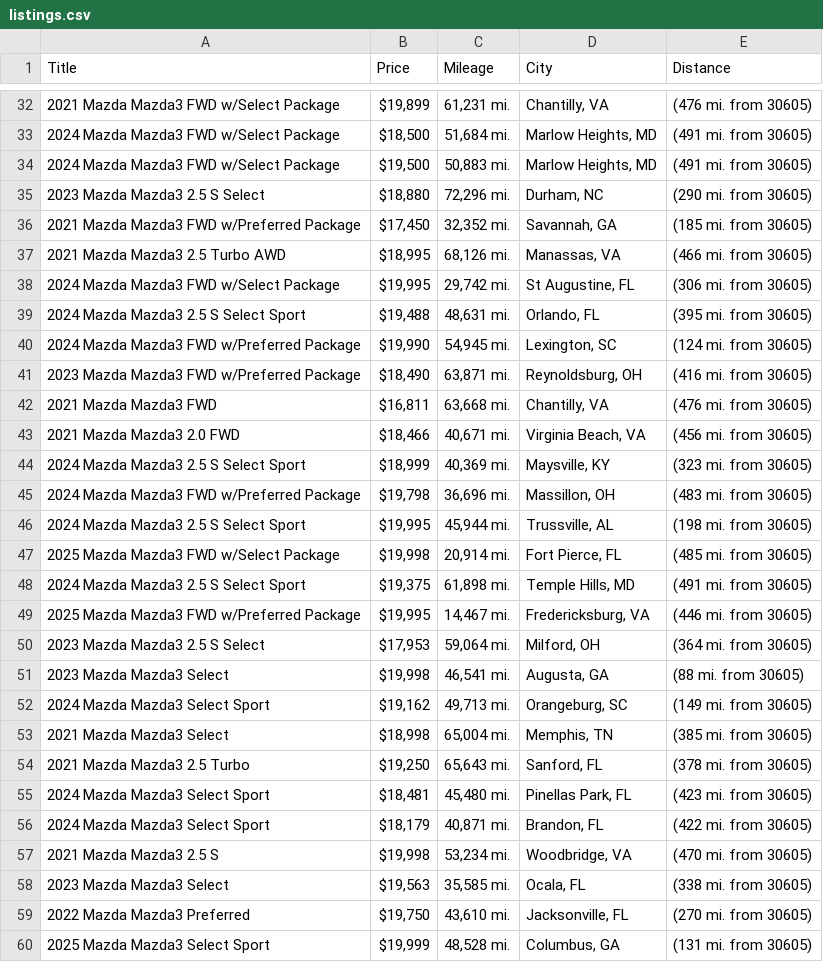
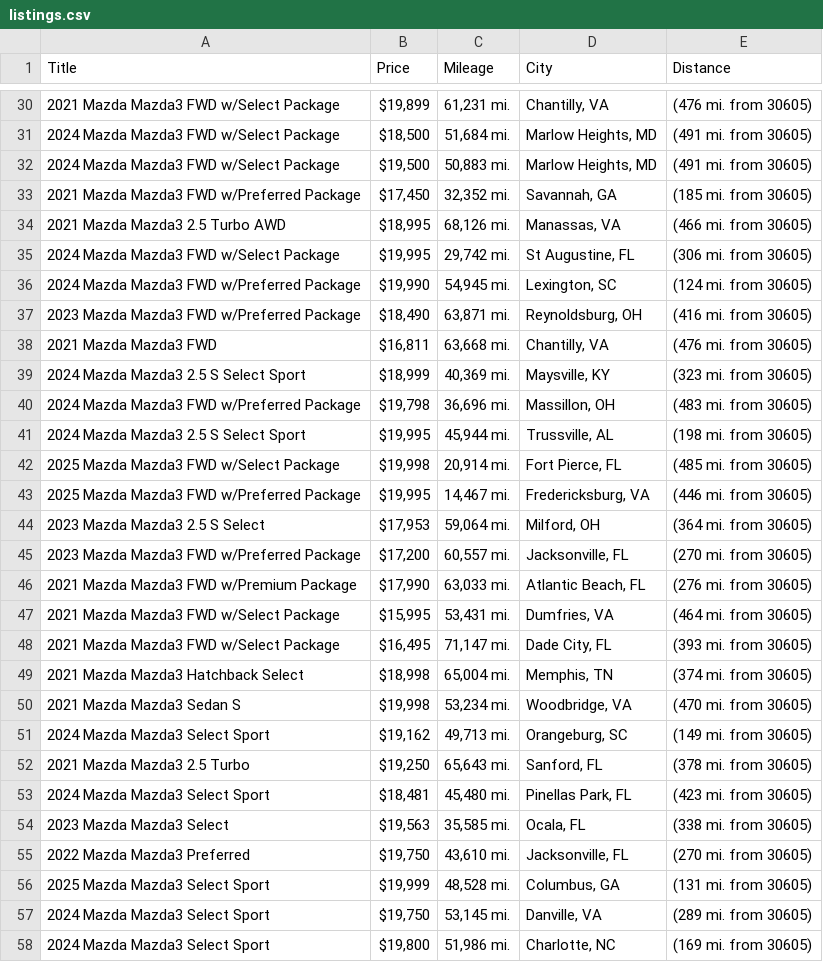
Before and after one commit to jwd0526/go-practice, a CSV file: listings.csv, drawn as a sheet; only a part is shown, gaps mark what is left out; the shorter side is filled out with more unchanged rows; the diff covers the shown part only.

```diff
--- a/listings.csv
+++ b/listings.csv
@@ -34,3 +32,2 @@ Title,Price,Mileage,City,Distance
 2024 Mazda Mazda3 FWD w/Select Package,"$19,500","50,883 mi.","Marlow Heights, MD",(491 mi. from 30605)
-2023 Mazda Mazda3 2.5 S Select,"$18,880","72,296 mi.","Durham, NC",(290 mi. from 30605)
 2021 Mazda Mazda3 FWD w/Preferred Package,"$17,450","32,352 mi.","Savannah, GA",(185 mi. from 30605)
@@ -38,3 +35,2 @@ Title,Price,Mileage,City,Distance
 2024 Mazda Mazda3 FWD w/Select Package,"$19,995","29,742 mi.","St Augustine, FL",(306 mi. from 30605)
-2024 Mazda Mazda3 2.5 S Select Sport,"$19,488","48,631 mi.","Orlando, FL",(395 mi. from 30605)
 2024 Mazda Mazda3 FWD w/Preferred Package,"$19,990","54,945 mi.","Lexington, SC",(124 mi. from 30605)
@@ -42,3 +38,2 @@ Title,Price,Mileage,City,Distance
 2021 Mazda Mazda3 FWD,"$16,811","63,668 mi.","Chantilly, VA",(476 mi. from 30605)
-2021 Mazda Mazda3 2.0 FWD,"$18,466","40,671 mi.","Virginia Beach, VA",(456 mi. from 30605)
 2024 Mazda Mazda3 2.5 S Select Sport,"$18,999","40,369 mi.","Maysville, KY",(323 mi. from 30605)
@@ -47,12 +42,13 @@ Title,Price,Mileage,City,Distance
 2025 Mazda Mazda3 FWD w/Select Package,"$19,998","20,914 mi.","Fort Pierce, FL",(485 mi. from 30605)
-2024 Mazda Mazda3 2.5 S Select Sport,"$19,375","61,898 mi.","Temple Hills, MD",(491 mi. from 30605)
 2025 Mazda Mazda3 FWD w/Preferred Package,"$19,995","14,467 mi.","Fredericksburg, VA",(446 mi. from 30605)
 2023 Mazda Mazda3 2.5 S Select,"$17,953","59,064 mi.","Milford, OH",(364 mi. from 30605)
-2023 Mazda Mazda3 Select,"$19,998","46,541 mi.","Augusta, GA",(88 mi. from 30605)
+2023 Mazda Mazda3 FWD w/Preferred Package,"$17,200","60,557 mi.","Jacksonville, FL",(270 mi. from 30605)
+2021 Mazda Mazda3 FWD w/Premium Package,"$17,990","63,033 mi.","Atlantic Beach, FL",(276 mi. from 30605)
+2021 Mazda Mazda3 FWD w/Select Package,"$15,995","53,431 mi.","Dumfries, VA",(464 mi. from 30605)
+2021 Mazda Mazda3 FWD w/Select Package,"$16,495","71,147 mi.","Dade City, FL",(393 mi. from 30605)
+2021 Mazda Mazda3 Hatchback Select,"$18,998","65,004 mi.","Memphis, TN",(374 mi. from 30605)
+2021 Mazda Mazda3 Sedan S,"$19,998","53,234 mi.","Woodbridge, VA",(470 mi. from 30605)
 2024 Mazda Mazda3 Select Sport,"$19,162","49,713 mi.","Orangeburg, SC",(149 mi. from 30605)
-2021 Mazda Mazda3 Select,"$18,998","65,004 mi.","Memphis, TN",(385 mi. from 30605)
 2021 Mazda Mazda3 2.5 Turbo,"$19,250","65,643 mi.","Sanford, FL",(378 mi. from 30605)
 2024 Mazda Mazda3 Select Sport,"$18,481","45,480 mi.","Pinellas Park, FL",(423 mi. from 30605)
-2024 Mazda Mazda3 Select Sport,"$18,179","40,871 mi.","Brandon, FL",(422 mi. from 30605)
-2021 Mazda Mazda3 2.5 S,"$19,998","53,234 mi.","Woodbridge, VA",(470 mi. from 30605)
 2023 Mazda Mazda3 Select,"$19,563","35,585 mi.","Ocala, FL",(338 mi. from 30605)
```
Also changed, not shown: 2 added rows, 3 removed rows and 5 edited cells elsewhere in this file, 1 other file.
